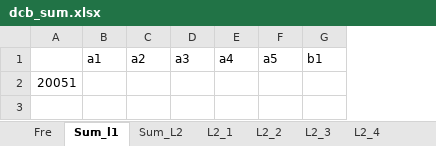
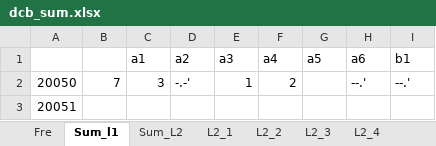
Before and after one commit to dlt-lee/dcb, an Excel workbook: dcb_sum.xlsx, sheet Sum_l1, drawn as a sheet; values as stored, in another font and other column widths than the file's, no borders; addresses are those after the commit; the diff names each change by its address in the sheet, - before the commit and + after, or states it on an @@ line.

```diff
--- a/dcb_sum.xlsx (sheet Sum_l1)
+++ b/dcb_sum.xlsx (sheet Sum_l1)
+column B, empty
+column H (a6), empty
+row 2: 20050 | 7 | 3 | -.-' | 1 | 2 |  | --.' | --.'
```
Also changed, not shown: sheet Sum_L2, sheet L2_5, sheet L2_3, sheet L2_2, sheet L2_1, sheet L2_4, 1 more sheet, 3 other files.
